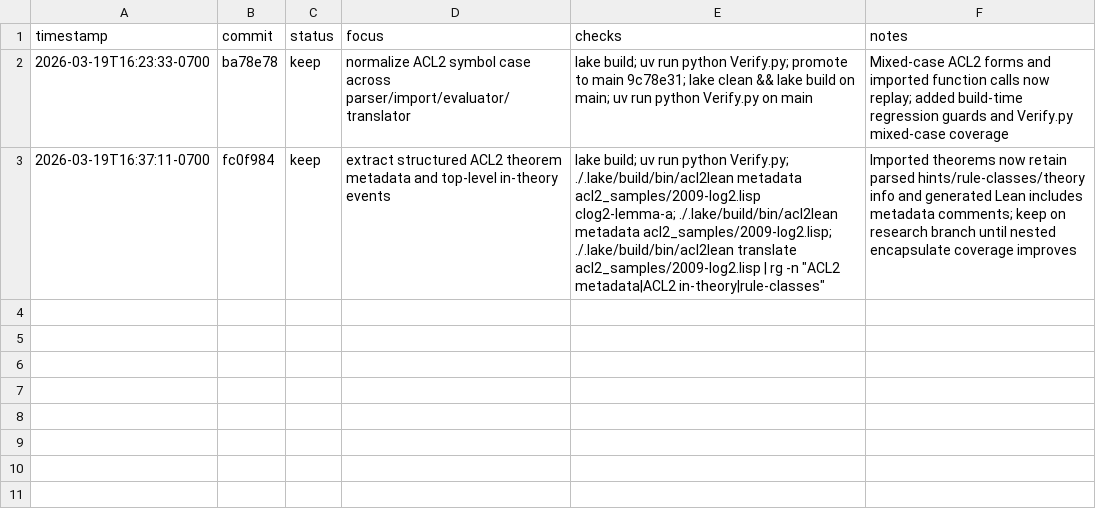
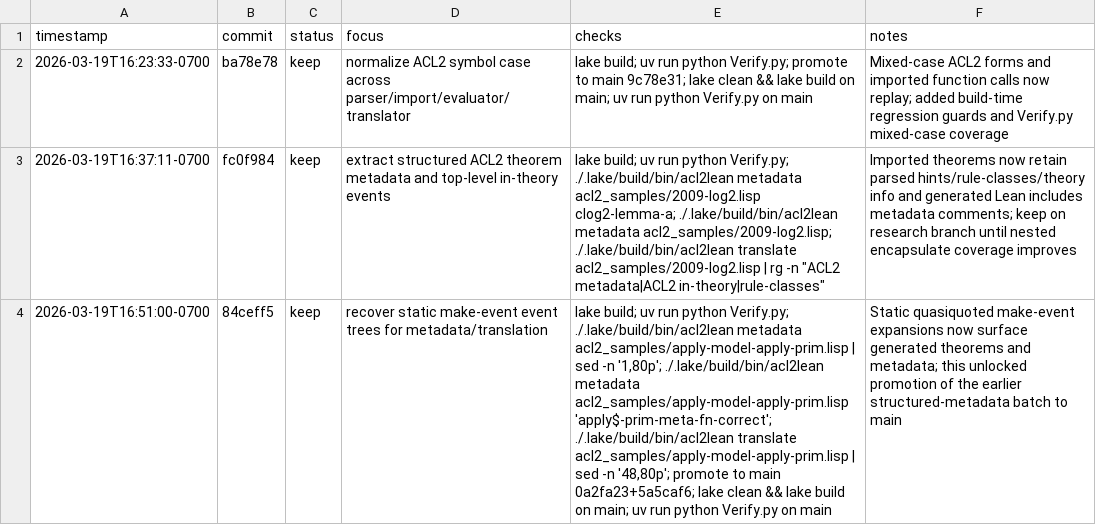
Before and after one commit to alok/ACL2Lean, a TSV file: results.tsv, drawn as a sheet; the diff names each change by its address in the sheet, - before the commit and + after, or states it on an @@ line.

Commit message:
Log make-event recovery iteration

```diff
--- a/results.tsv
+++ b/results.tsv
+row 4: 2026-03-19T16:51:00-0700 | 84ceff5 | keep | recover static make-event event trees for metadata/translation | lake build; uv run python Verify.py; ./.lake/build/bin/acl2lean metadata acl2_samples/apply-model-apply-prim.lisp | sed -n '1,80p'; ./.lake/build/bin/acl2lean metadata acl2_samples/apply-model-apply-prim.lisp 'apply$-prim-meta-fn-correct'; ./.lake/build/bin/acl2lean translate acl2_samples/apply-model-apply-prim.lisp | sed -n '48,80p'; promote to main 0a2fa23+5a5caf6; lake clean && lake build on main; uv run python Verify.py on main | Static quasiquoted make-event expansions now surface generated theorems and metadata; this unlocked promotion of the earlier structured-metadata batch to main
```
Also changed, not shown: 1 other file.
